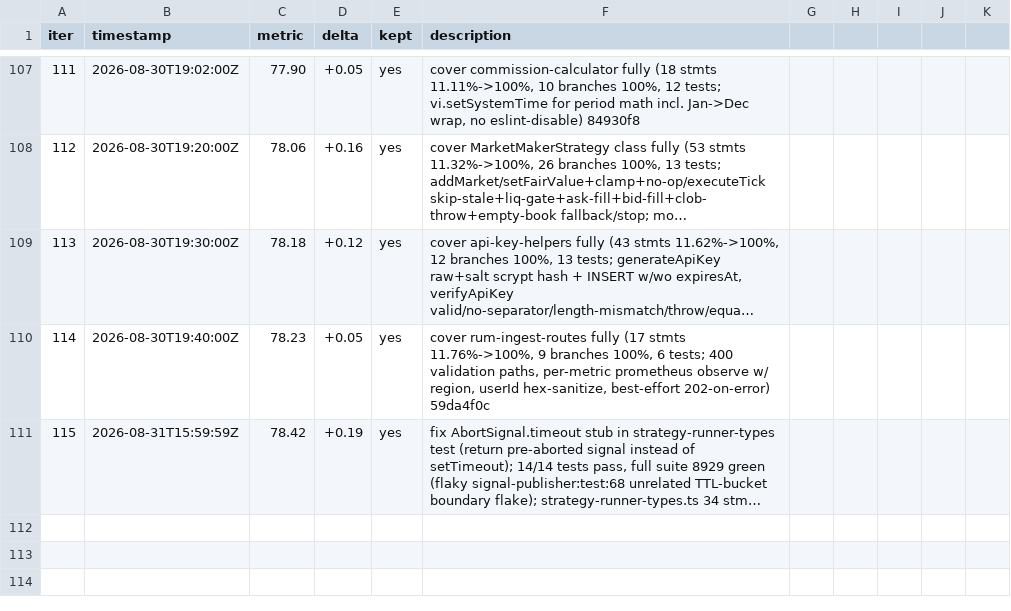
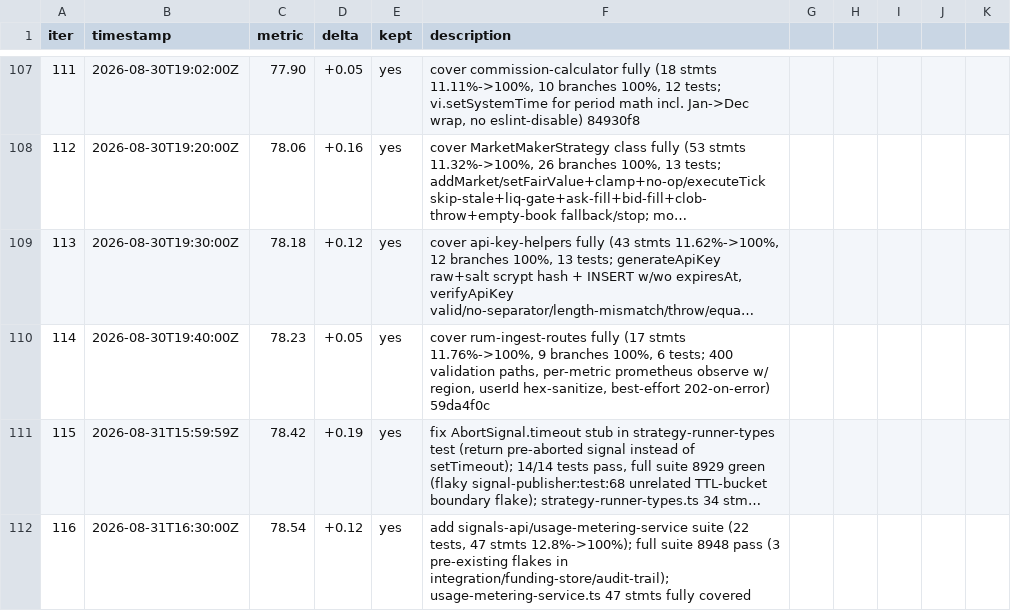
Before and after one commit to minhlongs/algo-trader, a TSV file: loop-results.tsv, drawn as a sheet; only a part is shown, gaps mark what is left out; long unchanged cells end in …; the diff names each change by its address in the sheet, - before the commit and + after, or states it on an @@ line.

Commit message:
docs: iteration 116 TSV (usage-metering-service coverage)

```diff
--- a/loop-results.tsv
+++ b/loop-results.tsv
+row 112: 116 | 2026-08-31T16:30:00Z | 78.54 | +0.12 | yes | add signals-api/usage-metering-service suite (22 tests, 47 stmts 12.8%->100%); full suite 8948 pass (3 pre-existing flakes in integration/funding-store/audit-trail); usage-metering-service.ts 47 stmts fully covered
```
